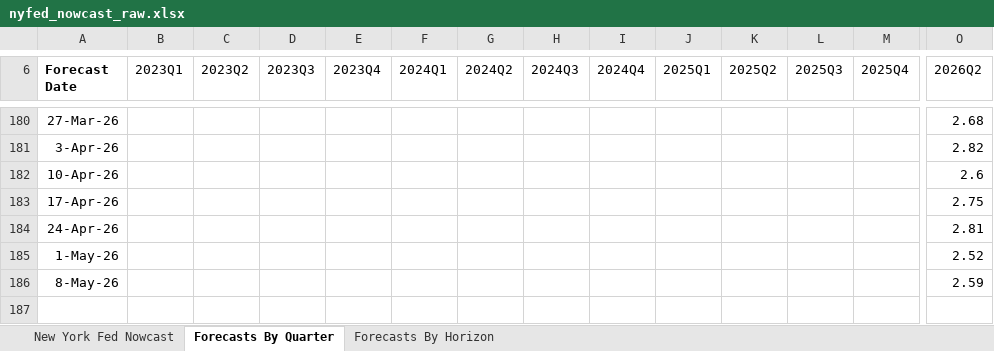
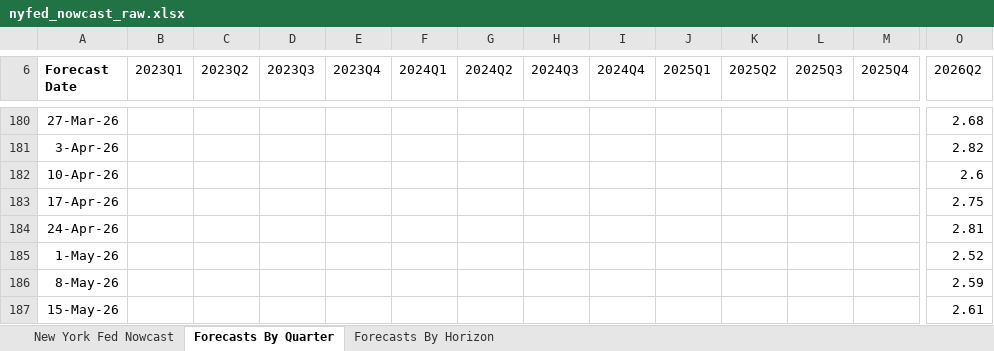
Before and after one commit to smallfishmacro-Git/macro-regime, an Excel workbook: data/cache/nyfed_nowcast_raw.xlsx, sheet Forecasts By Quarter, drawn as a sheet; only a part is shown, gaps mark what is left out; values as stored, in another font and other column widths than the file's, no borders; charts and pictures not drawn; rows hold the shown columns only; the diff names each change by its address in the sheet, - before the commit and + after, or states it on an @@ line.

```diff
--- a/data/cache/nyfed_nowcast_raw.xlsx (sheet Forecasts By Quarter)
+++ b/data/cache/nyfed_nowcast_raw.xlsx (sheet Forecasts By Quarter)
+row 187: 15-May-26 |  |  |  |  |  |  |  |  |  |  |  |  | 2.61
```
Also changed, not shown: sheet Forecasts By Horizon, 3 other files.
